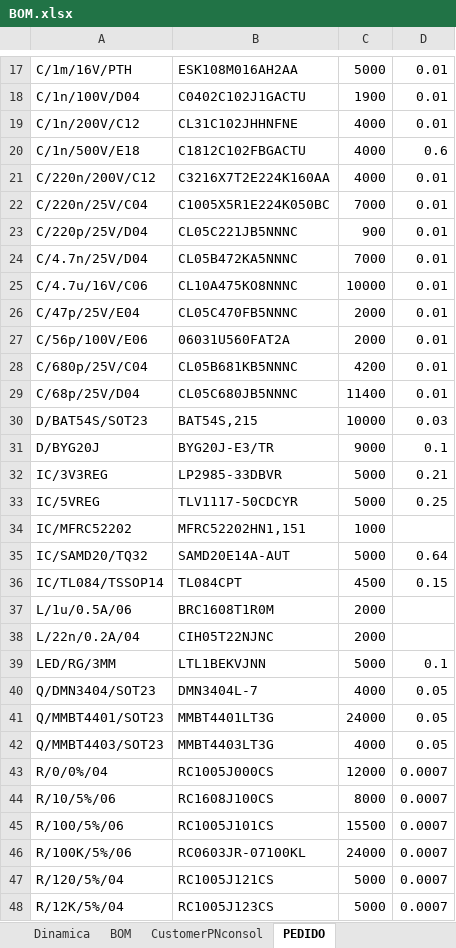
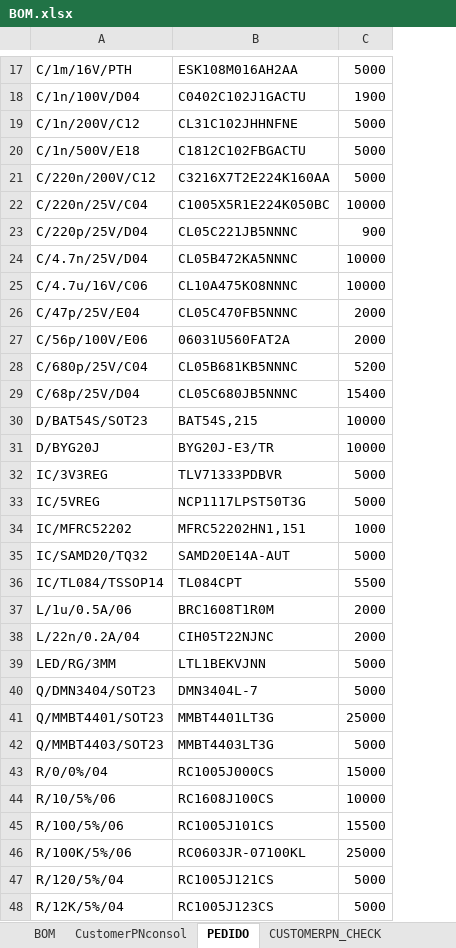
Before and after one commit to ErikMiyoshi-CiD/test, an Excel workbook: Hardware/BOMv2/BOM.xlsx, sheet PEDIDO, drawn as a sheet; only a part is shown, gaps mark what is left out; values as stored, in another font and other column widths than the file's, no borders; the diff covers the shown part only; the diff names each change by its address in the sheet, - before the commit and + after, or states it on an @@ line.

Commit message:
Bom final para pedido AVNET

```diff
--- a/Hardware/BOMv2/BOM.xlsx (sheet PEDIDO)
+++ b/Hardware/BOMv2/BOM.xlsx (sheet PEDIDO)
-sheet tab: Dinamica
-column D, rows 17-48: 0.01 | 0.01 | 0.01 | 0.6 | 0.01 | 0.01 | 0.01 | 0.01 | 0.01 | 0.01 | 0.01 | 0.01 | 0.01 | 0.03 | 0.1 | 0.21 | 0.25 |  | 0.64 | 0.15 |  |  | 0.1 | 0.05 | 0.05 | 0.05 | 0.0007 | 0.0007 | 0.0007 | 0.0007 | 0.0007 | 0.0007
-C19:C21: 4000
+C19:C21: 5000
-C22: 7000
+C22: 10000
-C24: 7000
+C24: 10000
-C28: 4200
+C28: 5200
-C29: 11400
+C29: 15400
-C31: 9000
+C31: 10000
-B32: LP2985-33DBVR
+B32: TLV71333PDBVR
-B33: TLV1117-50CDCYR
+B33: NCP1117LPST50T3G
-C36: 4500
+C36: 5500
-C40: 4000
+C40: 5000
-C41: 24000
+C41: 25000
-C42: 4000
+C42: 5000
-C43: 12000
+C43: 15000
-C44: 8000
+C44: 10000
-C46: 24000
+C46: 25000
```
Also changed, not shown: 14 edited cells elsewhere in this sheet, sheet BOM, sheet CustomerPNconsol, sheet CUSTOMERPN_CHECK, 1 other file.
